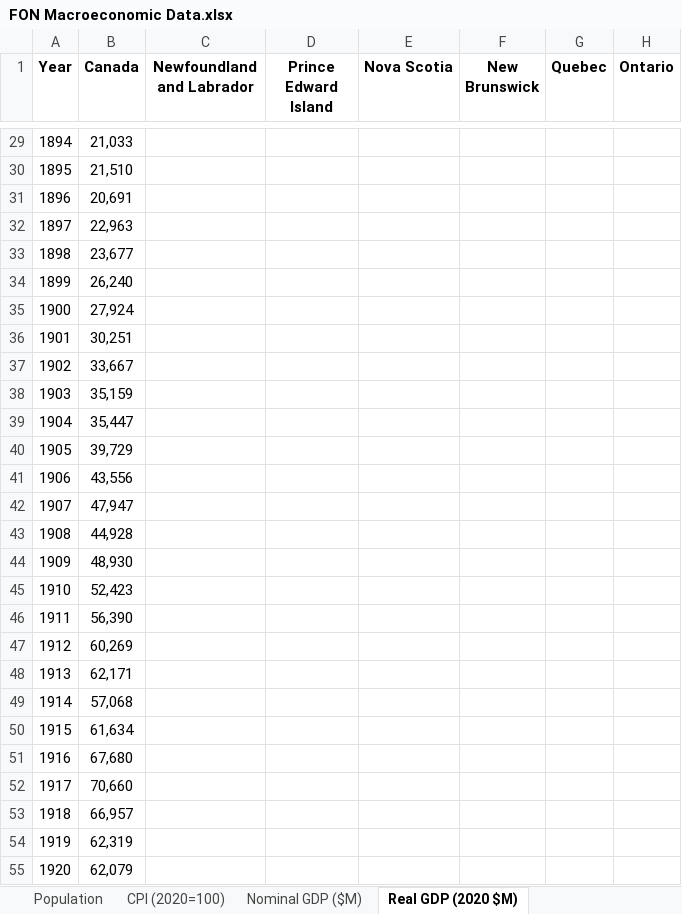
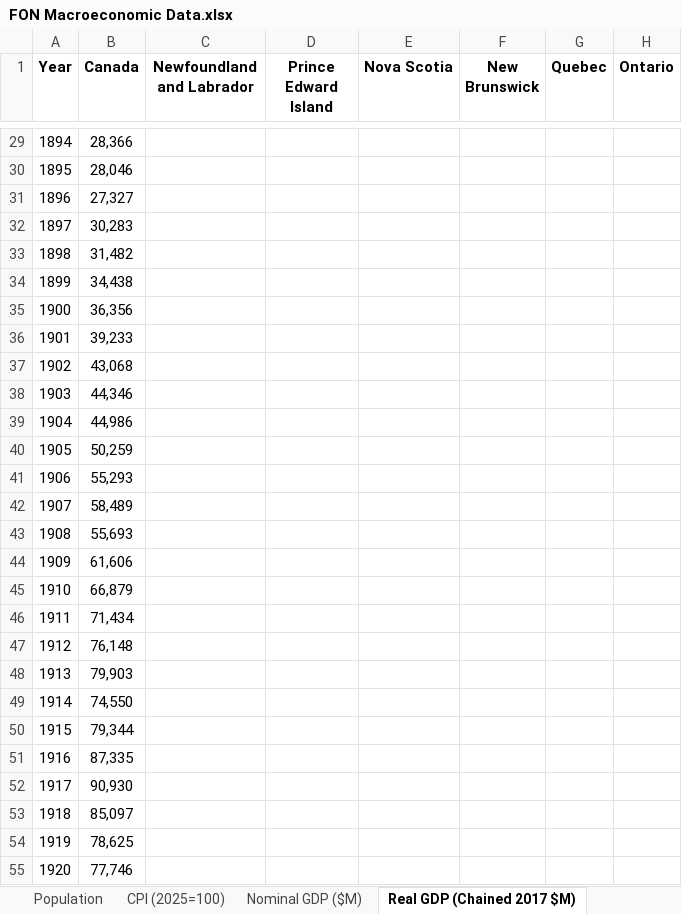
Before and after one commit to FONCanada/FONmacro, an Excel workbook: FON Macroeconomic Data.xlsx, sheet Real GDP (Chained 2017 $M), drawn as a sheet; only a part is shown, gaps mark what is left out; values as stored, in another font and other column widths than the file's, no borders; the diff covers the shown part only; the diff names each change by its address in the sheet, - before the commit and + after, or states it on an @@ line.

```diff
--- a/FON Macroeconomic Data.xlsx (sheet Real GDP (Chained 2017 $M))
+++ b/FON Macroeconomic Data.xlsx (sheet Real GDP (Chained 2017 $M))
-sheet tab: CPI (2020=100)
+sheet tab: CPI (2025=100)
-sheet tab: Real GDP (2020 $M)
+sheet tab: Real GDP (Chained 2017 $M)
-B29 (Canada): 21,033
+B29 (Canada): 28,366
-B30 (Canada): 21,510
+B30 (Canada): 28,046
-B31 (Canada): 20,691
+B31 (Canada): 27,327
-B32 (Canada): 22,963
+B32 (Canada): 30,283
-B33 (Canada): 23,677
+B33 (Canada): 31,482
-B34 (Canada): 26,240
+B34 (Canada): 34,438
-B35 (Canada): 27,924
+B35 (Canada): 36,356
-B36 (Canada): 30,251
+B36 (Canada): 39,233
-B37 (Canada): 33,667
+B37 (Canada): 43,068
-B38 (Canada): 35,159
+B38 (Canada): 44,346
-B39 (Canada): 35,447
+B39 (Canada): 44,986
-B40 (Canada): 39,729
+B40 (Canada): 50,259
-B41 (Canada): 43,556
+B41 (Canada): 55,293
-B42 (Canada): 47,947
+B42 (Canada): 58,489
-B43 (Canada): 44,928
+B43 (Canada): 55,693
-B44 (Canada): 48,930
+B44 (Canada): 61,606
-B45 (Canada): 52,423
+B45 (Canada): 66,879
-B46 (Canada): 56,390
+B46 (Canada): 71,434
-B47 (Canada): 60,269
+B47 (Canada): 76,148
-B48 (Canada): 62,171
+B48 (Canada): 79,903
-B49 (Canada): 57,068
+B49 (Canada): 74,550
-B50 (Canada): 61,634
+B50 (Canada): 79,344
-B51 (Canada): 67,680
+B51 (Canada): 87,335
-B52 (Canada): 70,660
+B52 (Canada): 90,930
-B53 (Canada): 66,957
+B53 (Canada): 85,097
-B54 (Canada): 62,319
+B54 (Canada): 78,625
-B55 (Canada): 62,079
+B55 (Canada): 77,746
```
Also changed, not shown: 1209 edited cells elsewhere in this sheet, sheet Real GDP per Capita (2017 $), sheet CPI (2025=100), other sheet tabs.
